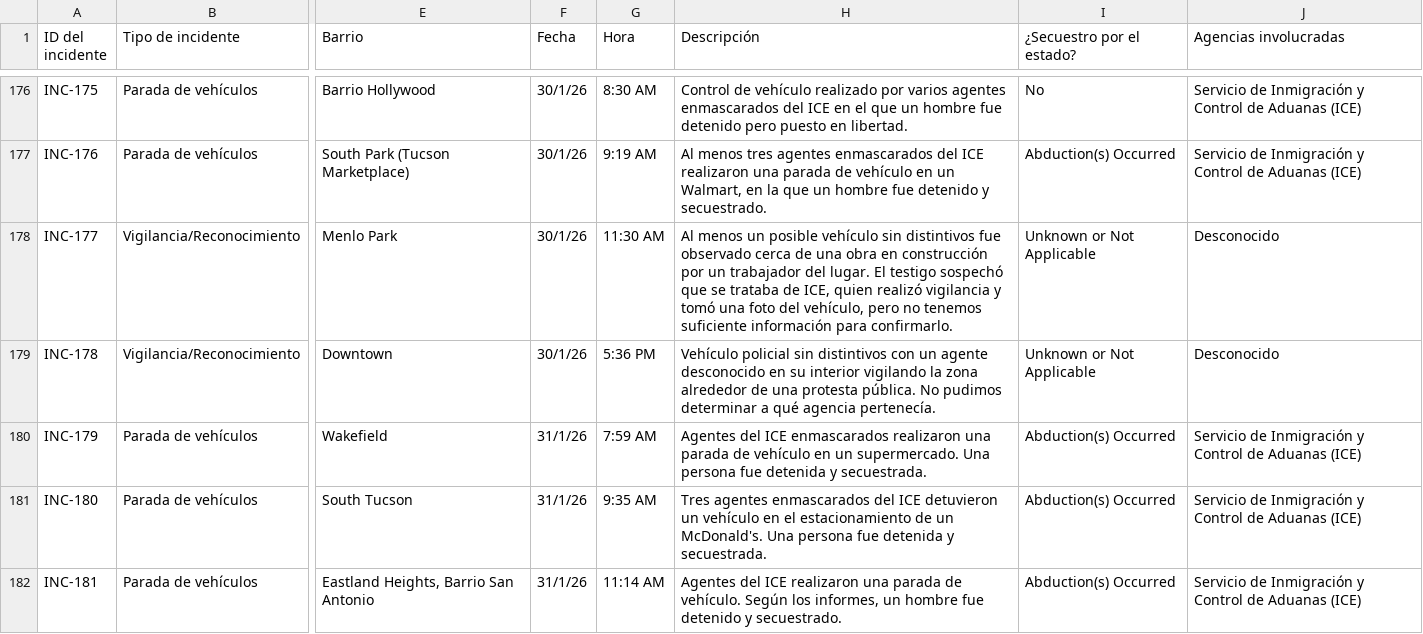
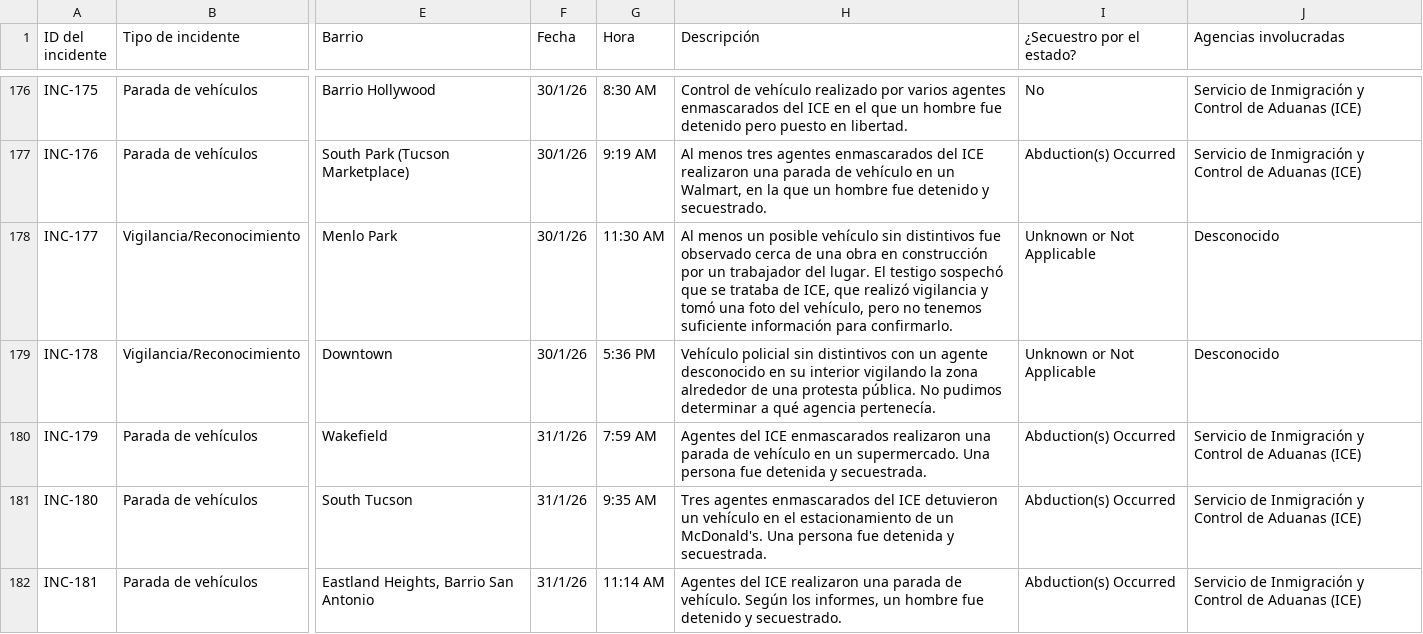
Before and after one commit to TucsonMigraMap/Migra-Map-Data, a CSV file: data_spanish.csv, drawn as a sheet; only a part is shown, gaps mark what is left out; the diff covers the shown part only; the diff names each change by its address in the sheet, - before the commit and + after, or states it on an @@ line.

```diff
--- a/data_spanish.csv
+++ b/data_spanish.csv
-H178 (Descripción): …de ICE, quien realizó vigilancia…
+H178 (Descripción): …de ICE, que realizó vigilancia…
```
Also changed, not shown: 21 edited cells elsewhere in this file, data_spanish_latest.csv.
